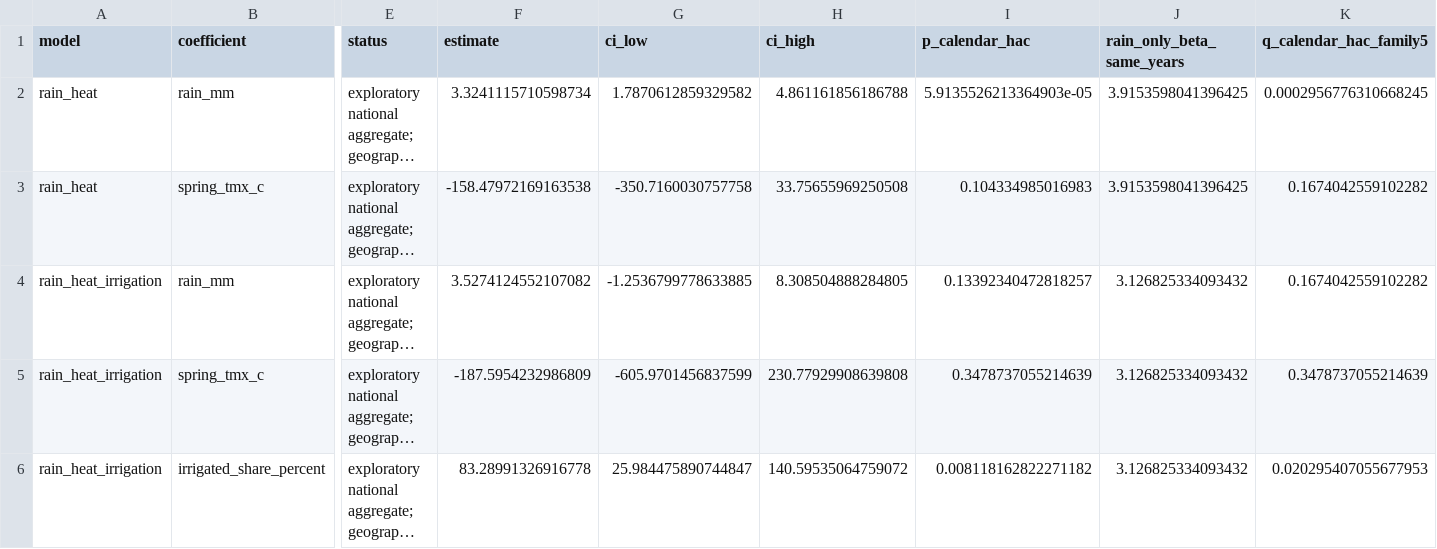
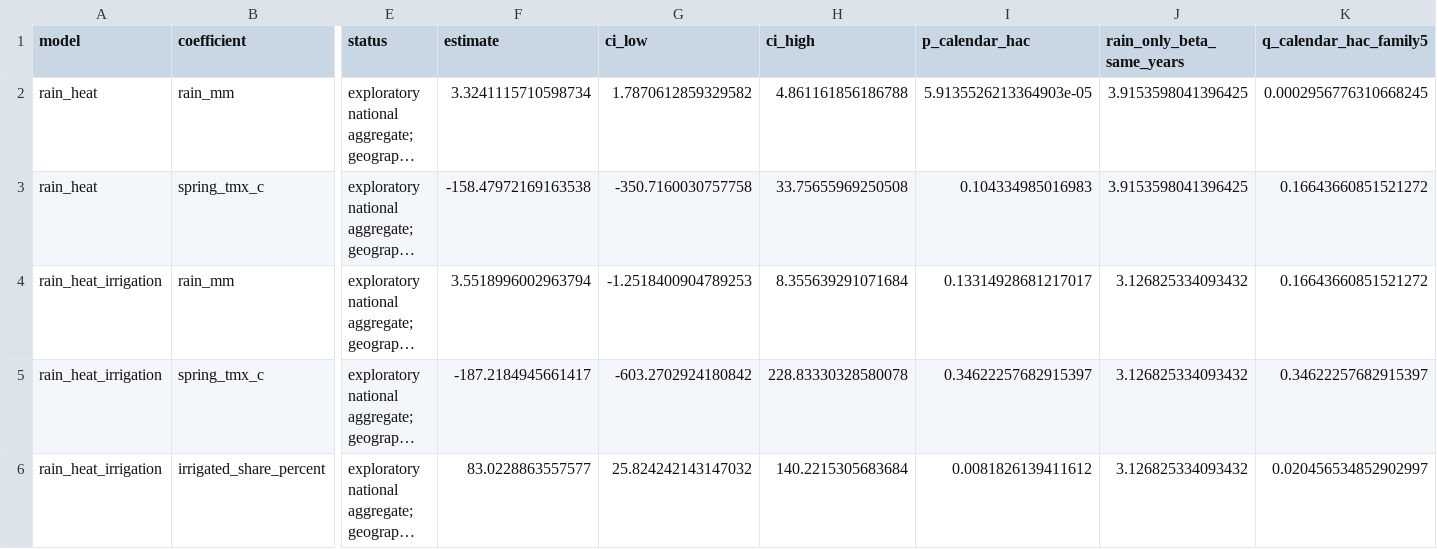
Before and after one commit to Biblejustin/israel-rain-agriculture, a CSV file: results/climate_heat_irrigation_sensitivity.csv, drawn as a sheet; only a part is shown, gaps mark what is left out; long unchanged cells end in …; the diff names each change by its address in the sheet, - before the commit and + after, or states it on an @@ line.

```diff
--- a/results/climate_heat_irrigation_sensitivity.csv
+++ b/results/climate_heat_irrigation_sensitivity.csv
-K3:K4 (q_calendar_hac_family5): 0.1674042559102282
+K3:K4 (q_calendar_hac_family5): 0.16643660851521272
-F4 (estimate): 3.5274124552107082
+F4 (estimate): 3.5518996002963794
-G4 (ci_low): -1.2536799778633885
+G4 (ci_low): -1.2518400904789253
-H4 (ci_high): 8.308504888284805
+H4 (ci_high): 8.355639291071684
-I4 (p_calendar_hac): 0.13392340472818257
+I4 (p_calendar_hac): 0.13314928681217017
-F5 (estimate): -187.5954232986809
+F5 (estimate): -187.2184945661417
-G5 (ci_low): -605.9701456837599
+G5 (ci_low): -603.2702924180842
-H5 (ci_high): 230.77929908639808
+H5 (ci_high): 228.83330328580078
-I5 (p_calendar_hac): 0.3478737055214639
+I5 (p_calendar_hac): 0.34622257682915397
-K5 (q_calendar_hac_family5): 0.3478737055214639
+K5 (q_calendar_hac_family5): 0.34622257682915397
-F6 (estimate): 83.28991326916778
+F6 (estimate): 83.0228863557577
-G6 (ci_low): 25.984475890744847
+G6 (ci_low): 25.824242143147032
-H6 (ci_high): 140.59535064759072
+H6 (ci_high): 140.2215305683684
-I6 (p_calendar_hac): 0.008118162822271182
+I6 (p_calendar_hac): 0.0081826139411612
-K6 (q_calendar_hac_family5): 0.020295407055677953
+K6 (q_calendar_hac_family5): 0.020456534852902997
```
Also changed, not shown: data/water_covariates_reported.csv, data/wb_cereal_yield.csv, 11 other files.
